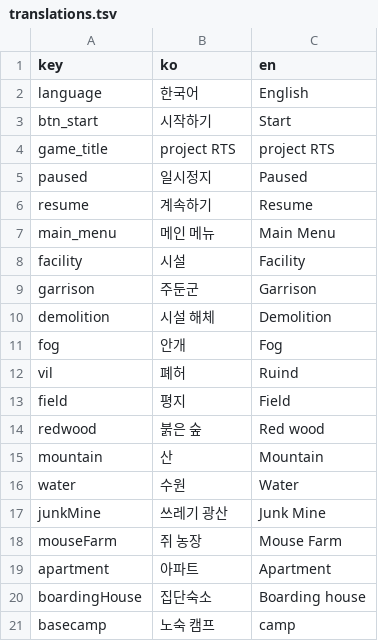
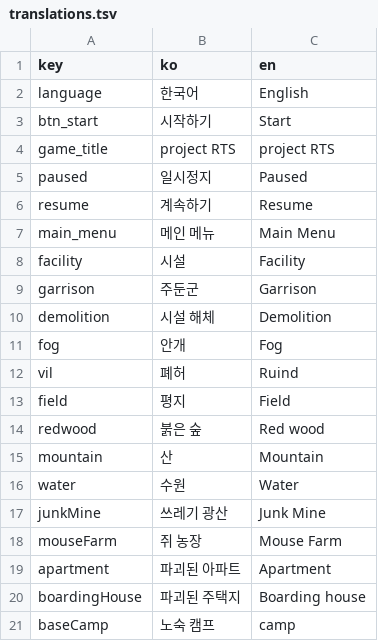
Before and after one commit to BlackLibraryDev/web-project-RTS, a TSV file: assets/data/translations.tsv, drawn as a sheet; the diff names each change by its address in the sheet, - before the commit and + after, or states it on an @@ line.

```diff
--- a/assets/data/translations.tsv
+++ b/assets/data/translations.tsv
-B19 (ko): 아파트
+B19 (ko): 파괴된 아파트
-B20 (ko): 집단숙소
+B20 (ko): 파괴된 주택지
-A21 (key): basecamp
+A21 (key): baseCamp
```
Also changed, not shown: assets/data/facilities.tsv, 4 other files.
